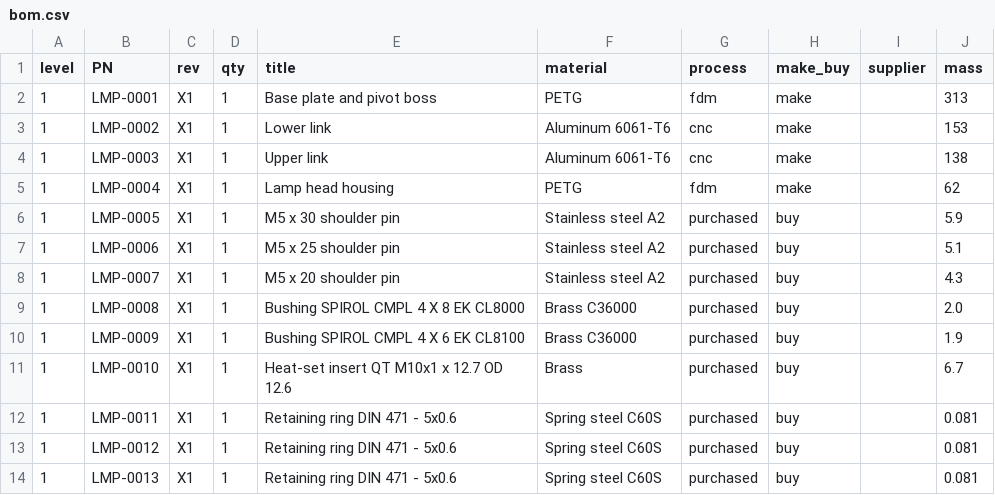
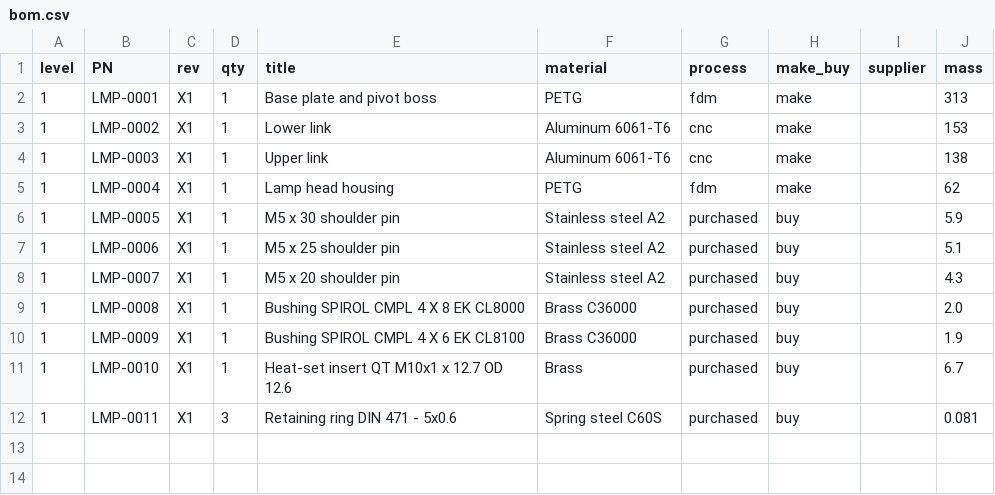
Before and after one commit to srobroek/omp-plugins, a CSV file: cad/skills/cad-record/assets/project-template/hw/bom.csv, drawn as a sheet.

Commit message:
cad: repeated part occurrences through record, motion, model, viewer and design
One PN placed N times: assembly.yaml gains top-level occurrences (id, PN,
rest placement) joined to subassemblies by @id; a legacy parts entry is one
implicit occurrence (id = PN, identity). cad-record assembly_data.py is the
kernel-free normalizer and reference resolver (bare PN only when placed
once); validate checks occurrences, frames, joint references and trees,
interface endpoints and BOM quantities of repeated parts. Part records gain
model_frame (assembly_zero default, part_local).

cad-motion pose: Assembly (inventory, resolved joints, frames), Chain over
occurrence ids with T = D P, separate definition loading and assembly STEP
reading, one product per PN and one component per occurrence ([@id] names).
pair_policy.py resolves declared fits and heat-sets to exact occurrence
pairs for check and sweep. sweep, freecad_assembly, cad-model build, check,
mesh and diff, the viewer and cad-design form check and review render move
to occurrences; part-map, manifest and metrics are schema_version 2 with a
version 1 reader. The lamp's three rings are one part-local LMP-0011 with
three occurrences (BOM qty 3); installed geometry unchanged.

```diff
--- a/cad/skills/cad-record/assets/project-template/hw/bom.csv
+++ b/cad/skills/cad-record/assets/project-template/hw/bom.csv
@@ -11,4 +11,2 @@ level,PN,rev,qty,title,material,process,make_buy,supplier,mass
 1,LMP-0010,X1,1,Heat-set insert QT M10x1 x 12.7 OD 12.6,Brass,purchased,buy,,6.7
-1,LMP-0011,X1,1,Retaining ring DIN 471 - 5x0.6,Spring steel C60S,purchased,buy,,0.081
-1,LMP-0012,X1,1,Retaining ring DIN 471 - 5x0.6,Spring steel C60S,purchased,buy,,0.081
-1,LMP-0013,X1,1,Retaining ring DIN 471 - 5x0.6,Spring steel C60S,purchased,buy,,0.081
+1,LMP-0011,X1,3,Retaining ring DIN 471 - 5x0.6,Spring steel C60S,purchased,buy,,0.081
```
Also changed, not shown: 44 other files.
